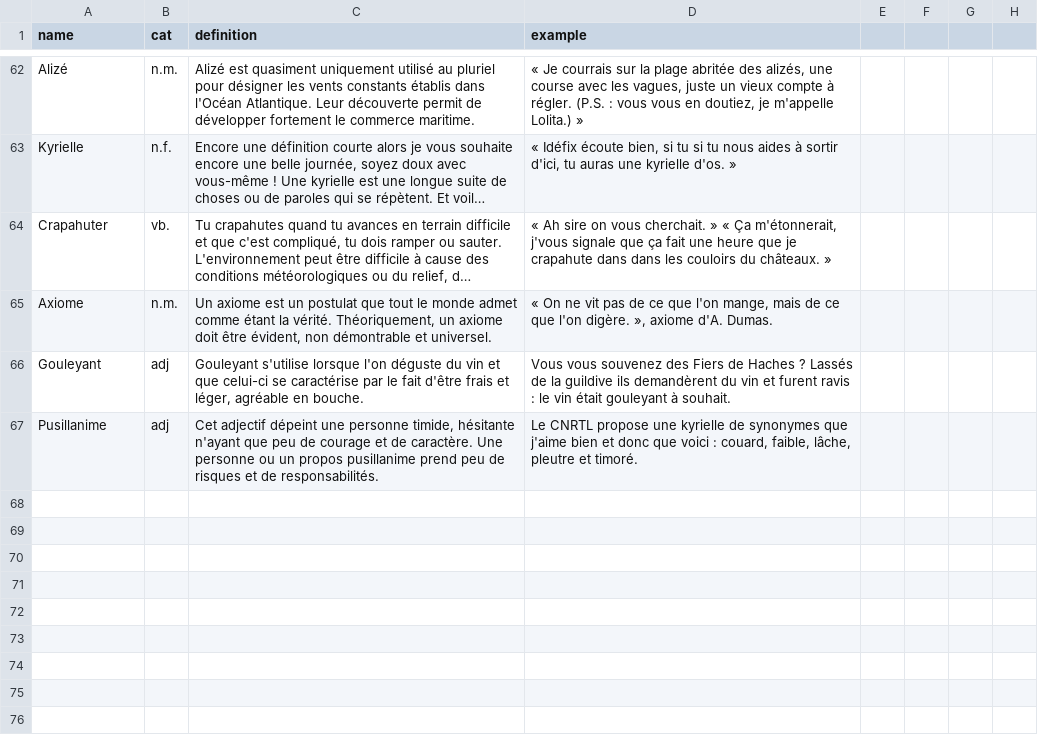
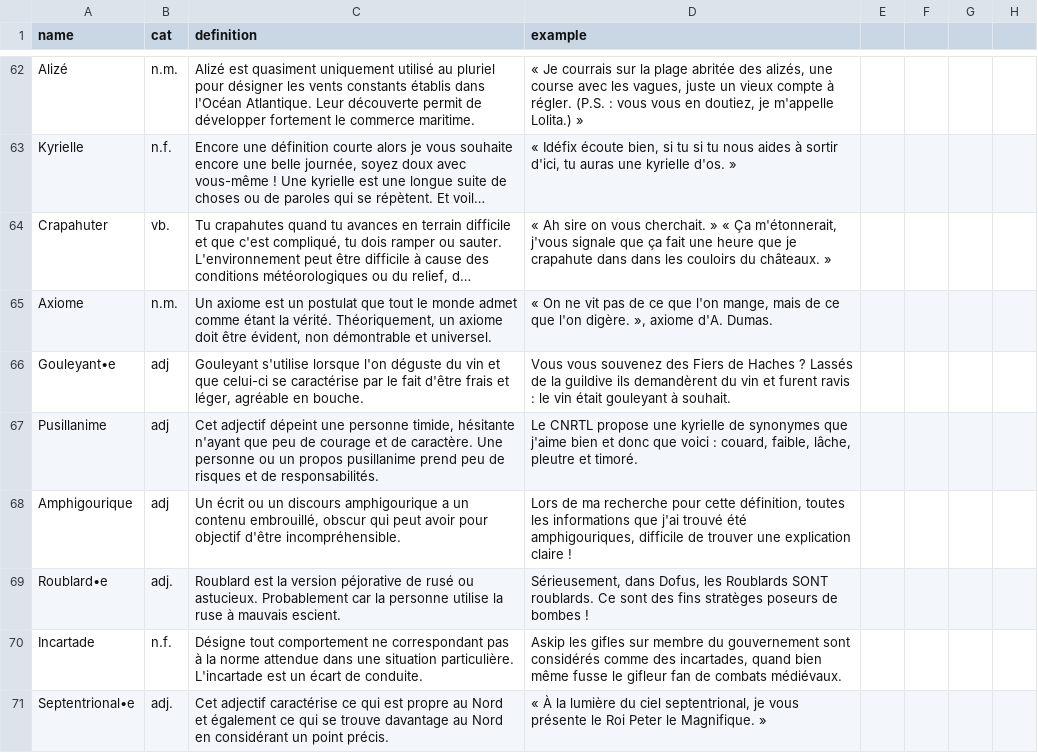
Before and after one commit to Thorgrue/loquacious, a CSV file: words.csv, drawn as a sheet; only a part is shown, gaps mark what is left out; long unchanged cells end in …; the diff names each change by its address in the sheet, - before the commit and + after, or states it on an @@ line.

Commit message:
70 cher publicccc jajajaja

```diff
--- a/words.csv
+++ b/words.csv
-A66 (name): Gouleyant
+A66 (name): Gouleyant•e
+row 68: Amphigourique | adj | Un écrit ou un discours amphigourique a un contenu embrouillé, obscur qui peut avoir pour objectif d'être incompréhensible. | Lors de ma recherche pour cette définition, toutes les informations que j'ai trouvé été amphigouriques, difficile de trouver une explication claire !
+row 69: Roublard•e | adj. | Roublard est la version péjorative de rusé ou astucieux. Probablement car la personne utilise la ruse à mauvais escient. | Sérieusement, dans Dofus, les Roublards SONT roublards. Ce sont des fins stratèges poseurs de bombes !
+row 70: Incartade | n.f. | Désigne tout comportement ne correspondant pas à la norme attendue dans une situation particulière. L'incartade est un écart de conduite. | Askip les gifles sur membre du gouvernement sont considérés comme des incartades, quand bien même fusse le gifleur fan de combats médiévaux.
+row 71: Septentrional•e | adj. | Cet adjectif caractérise ce qui est propre au Nord et également ce qui se trouve davantage au Nord en considérant un point précis. | « À la lumière du ciel septentrional, je vous présente le Roi Peter le Magnifique. »
```
